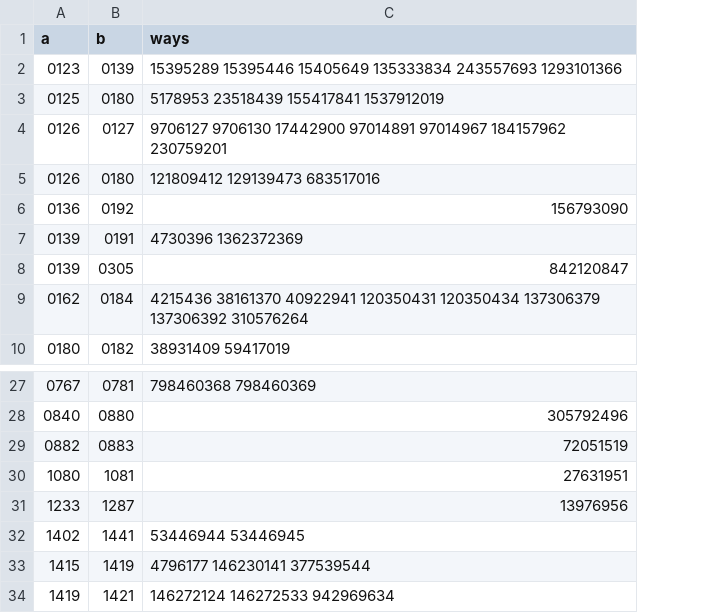
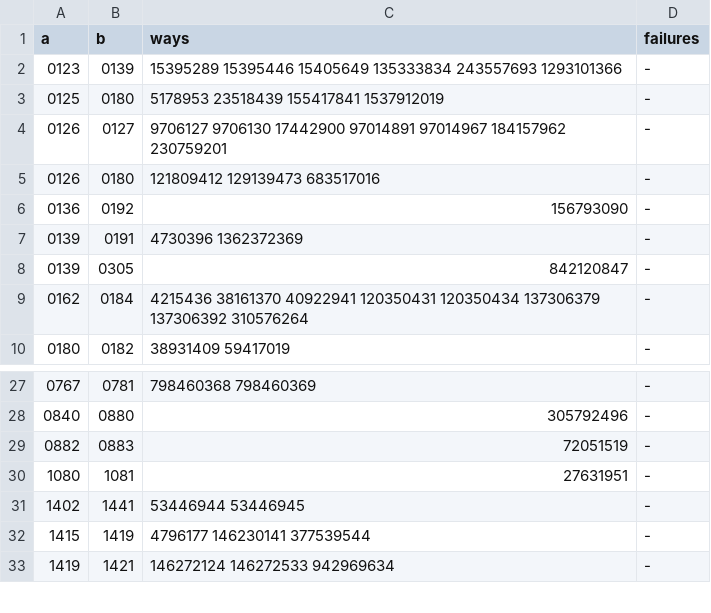
Before and after one commit to grehnen/akle, a CSV file: data/graphs/osm-2026-10-01/fixed-links.csv, drawn as a sheet; only a part is shown, gaps mark what is left out; removed rows and columns are numbered as before the commit, all else as after; the diff names each change by its address in the sheet, - before the commit and + after, or states it on an @@ line.

```diff
--- a/data/graphs/osm-2026-10-01/fixed-links.csv
+++ b/data/graphs/osm-2026-10-01/fixed-links.csv
+column D (failures), rows 2-10: all -; rows 27-33: all -
-row 31: 1233 | 1287 | 13976956
```
Also changed, not shown: data/graphs/osm-2026-10-01/neighbors.csv, 2 other files.
